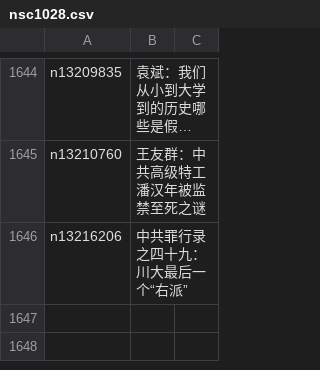
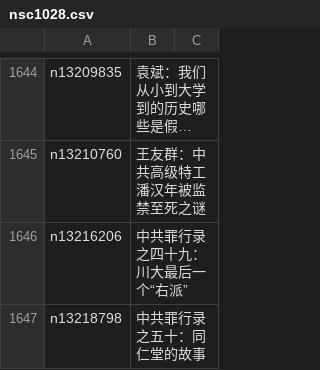
Before and after one commit to easy2view/epoch-comment, a CSV file: indexes/nsc1028.csv, drawn as a sheet; only a part is shown, gaps mark what is left out; long unchanged cells end in ….

```diff
--- a/indexes/nsc1028.csv
+++ b/indexes/nsc1028.csv
@@ -1646 +1646,2 @@ n13210760,王友群：中共高级特工潘汉年被监禁至死之谜
 n13216206,中共罪行录之四十九：川大最后一个“右派”
+n13218798,中共罪行录之五十：同仁堂的故事
```
Also changed, not shown: indexes/nsc1025.csv, 22 other files.
